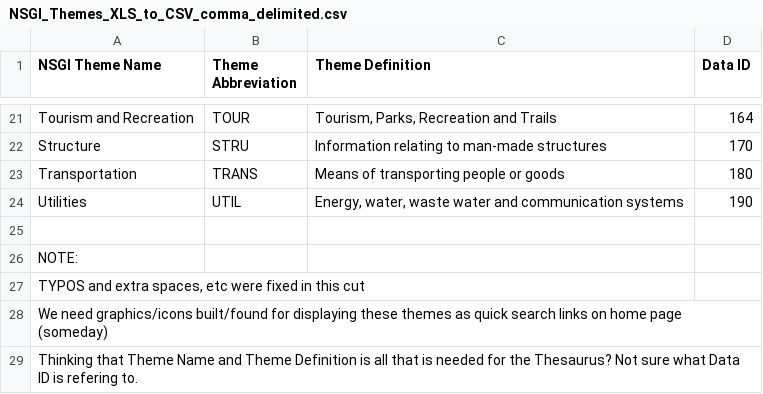
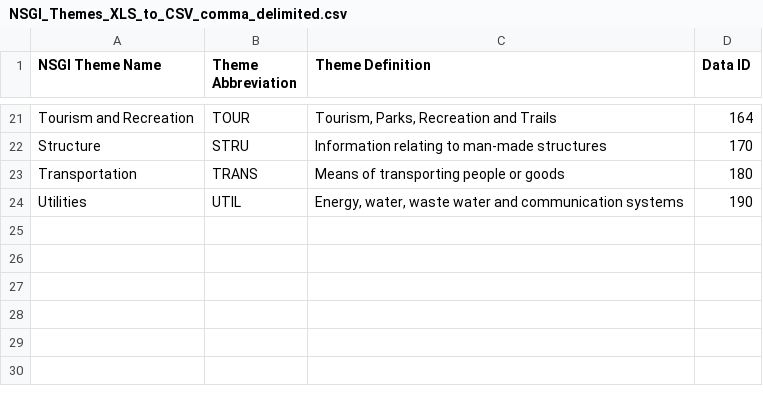
Before and after one commit to GatewayGeo/gCat, a CSV file: docs/thesaurus/NSGI_Themes_XLS_to_CSV_comma_delimited.csv, drawn as a sheet; only a part is shown, gaps mark what is left out.

Commit message:
remove notes at bottom of CSV

```diff
--- a/docs/thesaurus/NSGI_Themes_XLS_to_CSV_comma_delimited.csv
+++ b/docs/thesaurus/NSGI_Themes_XLS_to_CSV_comma_delimited.csv
@@ -24,6 +24 @@ Transportation,TRANS,Means of transporting people or goods,180
 Utilities,UTIL,"Energy, water, waste water and communication systems",190
-,,,
-NOTE:,,,
-"TYPOS and extra spaces, etc were fixed in this cut",,,
-We need graphics/icons built/found for displaying these themes as quick search links on home page (someday),,,
-Thinking that Theme Name and Theme Definition is all that is needed for the Thesaurus? Not sure what Data ID is refering to.,,,
```
